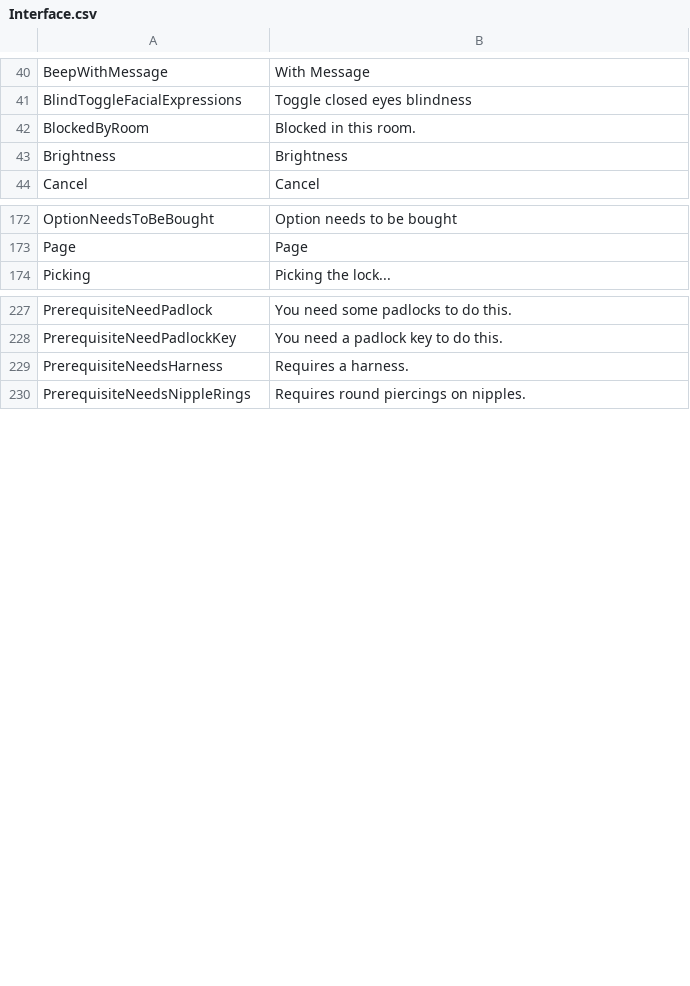
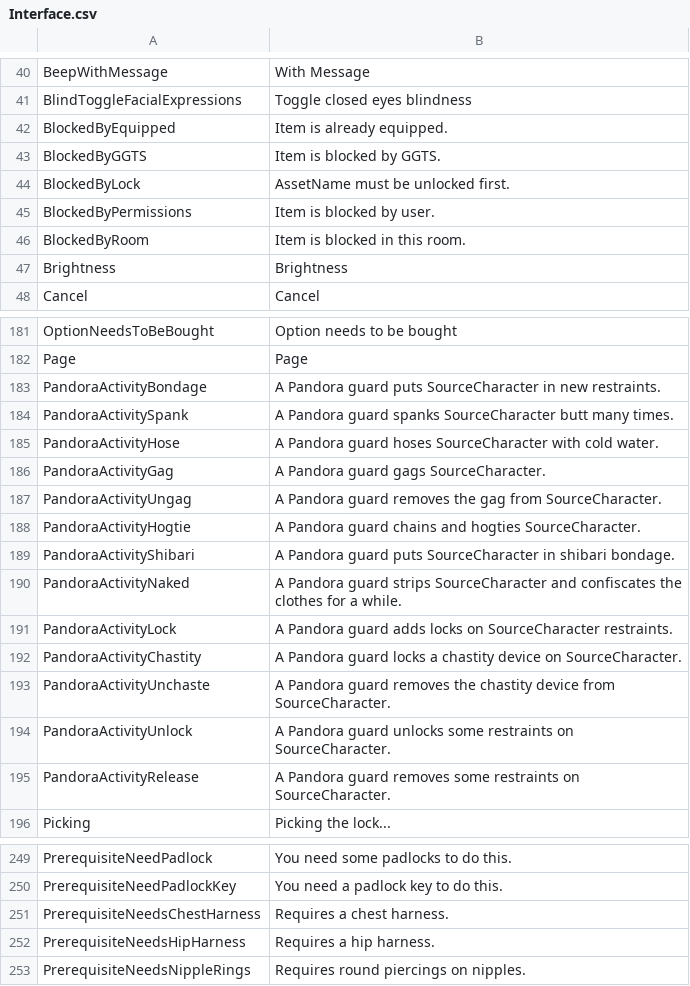
Before and after one commit to Dutchie322/bclub-tools, a CSV file: src/assets/Interface.csv, drawn as a sheet; only a part is shown, gaps mark what is left out; the diff covers the shown part only.

```diff
--- a/src/assets/Interface.csv
+++ b/src/assets/Interface.csv
@@ -41,3 +41,7 @@ BeepWithMessage,With Message
 BlindToggleFacialExpressions,Toggle closed eyes blindness
-BlockedByRoom,Blocked in this room.
+BlockedByEquipped,Item is already equipped.
+BlockedByGGTS,Item is blocked by GGTS.
+BlockedByLock,AssetName must be unlocked first.
+BlockedByPermissions,Item is blocked by user.
+BlockedByRoom,Item is blocked in this room.
 Brightness,Brightness
@@ -173,2 +182,15 @@ OptionNeedsToBeBought,Option needs to be bought
 Page,Page
+PandoraActivityBondage,A Pandora guard puts SourceCharacter in new restraints.
+PandoraActivitySpank,A Pandora guard spanks SourceCharacter butt many times.
+PandoraActivityHose,A Pandora guard hoses SourceCharacter with cold water.
+PandoraActivityGag,A Pandora guard gags SourceCharacter.
+PandoraActivityUngag,A Pandora guard removes the gag from SourceCharacter.
+PandoraActivityHogtie,A Pandora guard chains and hogties SourceCharacter.
+PandoraActivityShibari,A Pandora guard puts SourceCharacter in shibari bondage.
+PandoraActivityNaked,A Pandora guard strips SourceCharacter and confiscates the clothes for a while.
+PandoraActivityLock,A Pandora guard adds locks on SourceCharacter restraints.
+PandoraActivityChastity,A Pandora guard locks a chastity device on SourceCharacter.
+PandoraActivityUnchaste,A Pandora guard removes the chastity device from SourceCharacter.
+PandoraActivityUnlock,A Pandora guard unlocks some restraints on SourceCharacter.
+PandoraActivityRelease,A Pandora guard removes some restraints on SourceCharacter.
 Picking,Picking the lock...
@@ -228,3 +250,4 @@ PrerequisiteNeedPadlock,You need some padlocks to do this.
 PrerequisiteNeedPadlockKey,You need a padlock key to do this.
-PrerequisiteNeedsHarness,Requires a harness.
+PrerequisiteNeedsChestHarness,Requires a chest harness.
+PrerequisiteNeedsHipHarness,Requires a hip harness.
 PrerequisiteNeedsNippleRings,Requires round piercings on nipples.
```
Also changed, not shown: 12 added rows and 3 edited cells elsewhere in this file, src/assets/ActivityDictionary.csv, src/assets/Female3DCG.csv, 5 other files.
